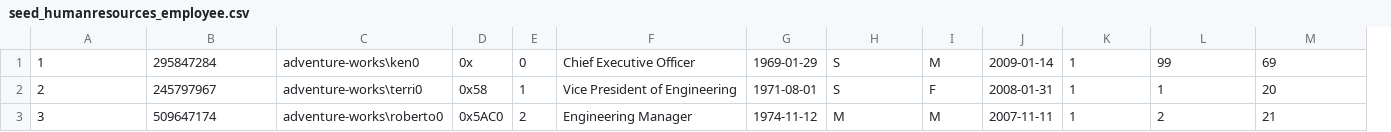
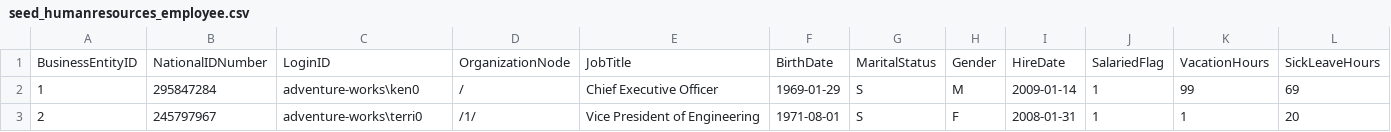
Before and after one commit to erickangMSFT/dbunittest-slacker, a CSV file: adventureworks_unittest/data/adventureworks/seed_data/seed_humanresources_employee.csv, drawn as a sheet; only a part is shown; removed rows and columns are numbered as before the commit, all else as after; rows hold the shown columns only; the diff names each change by its address in the sheet, - before the commit and + after, or states it on an @@ line.

```diff
--- a/adventureworks_unittest/data/adventureworks/seed_data/seed_humanresources_employee.csv
+++ b/adventureworks_unittest/data/adventureworks/seed_data/seed_humanresources_employee.csv
-column D, rows 1-2: 0x | 0x58
-column E, rows 1-2: 0 | 1
+column D, rows 2-3: / | /1/
+row 1: BusinessEntityID | NationalIDNumber | LoginID | OrganizationNode | JobTitle | BirthDate | MaritalStatus | Gender | HireDate | SalariedFlag | VacationHours | SickLeaveHours
-row 3: 3 | 509647174 | adventure-works\roberto0 | 0x5AC0 | 2 | Engineering Manager | 1974-11-12 | M | M | 2007-11-11 | 1 | 2 | 21
```
Also changed, not shown: adventureworks_unittest/data/adventureworks/seed_data/seed_person_addressrename.csv, adventureworks_unittest/data/adventureworks/seed_data/seed_person_businessentityaddress.csv, 20 other files.
